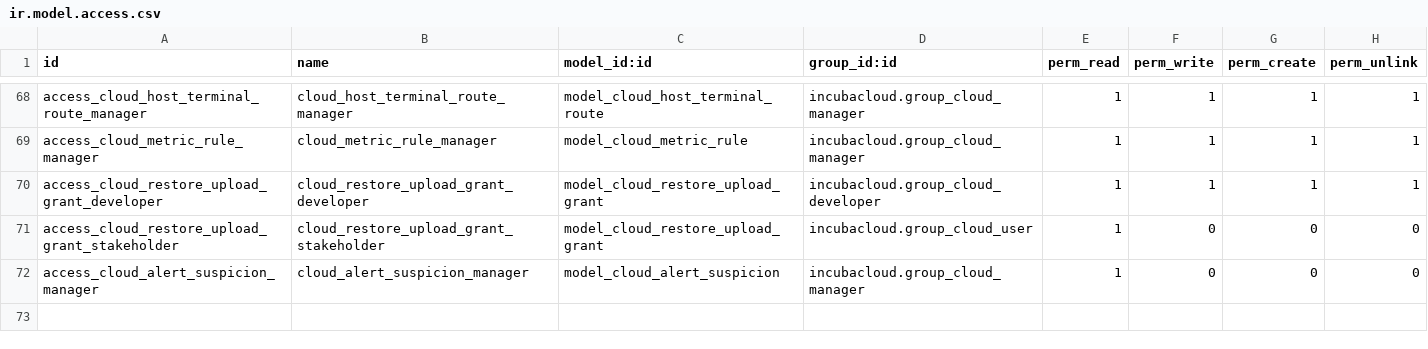
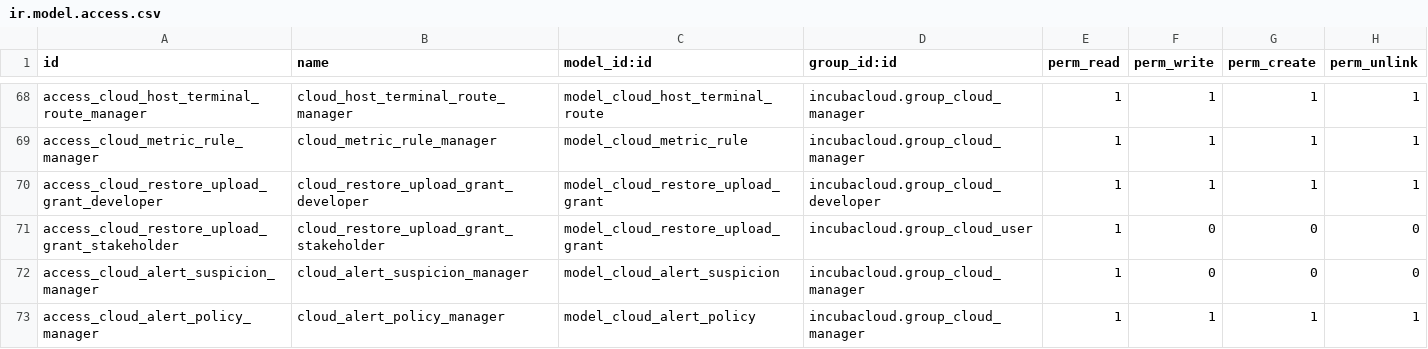
Before and after one commit to incubacloud/incubacloud, a CSV file: incubacloud/security/ir.model.access.csv, drawn as a sheet; only a part is shown, gaps mark what is left out; the diff names each change by its address in the sheet, - before the commit and + after, or states it on an @@ line.

Commit message:
[IMP] incubacloud: which alerts confirm is one table, and the webhook-silence alert measures what GitHub tried against what arrived
1.0.180 made raise_alert able to wait for a second sighting, but each
producer had to ask for it, and only the metric rules did. A stopped
container, a companion container down and the SSH disk reading still
paged on the first probe: a deploy, a rebuild or a tenant waking up
restarts odoo for seconds, and a probe landing in that window mailed
the customer a critical outage the next probe resolved.

cloud.alert.policy now holds, per alert code or per family
(instance_service_*_down), how many sightings in a row make a measured
condition an alert and how fresh each must be. raise_alert reads it for
every caller that brings no count of its own, so the producers that
measure raise their code and nothing else. Shipped rows, two sightings
within three ticks: the metrics backend (moved out of the code),
instance_down, the companion containers and disk_critical. A code with
no row is an event and raises on the spot; metric rules keep their own
confirm_cycles, because their codes are the operator's.

The webhook-silence alert could not tell a broken edge from a quiet
repository. When nothing has been recorded for an hour it now reads
the App's delivery log at GitHub and compares it, by delivery id, with
the events recorded in the window: no attempts is a quiet week, and
attempts old enough to have landed with no row here raise the alert,
saying how many of how many and what GitHub was answered. A log GitHub
cannot serve decides nothing that hour.

```diff
--- a/incubacloud/security/ir.model.access.csv
+++ b/incubacloud/security/ir.model.access.csv
+row 73: access_cloud_alert_policy_manager | cloud_alert_policy_manager | model_cloud_alert_policy | incubacloud.group_cloud_manager | 1 | 1 | 1 | 1
```
Also changed, not shown: 18 other files.
